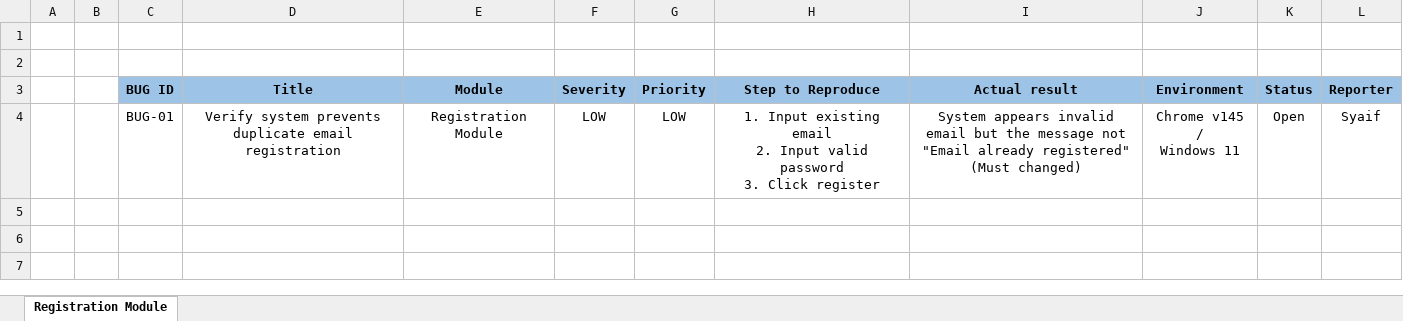
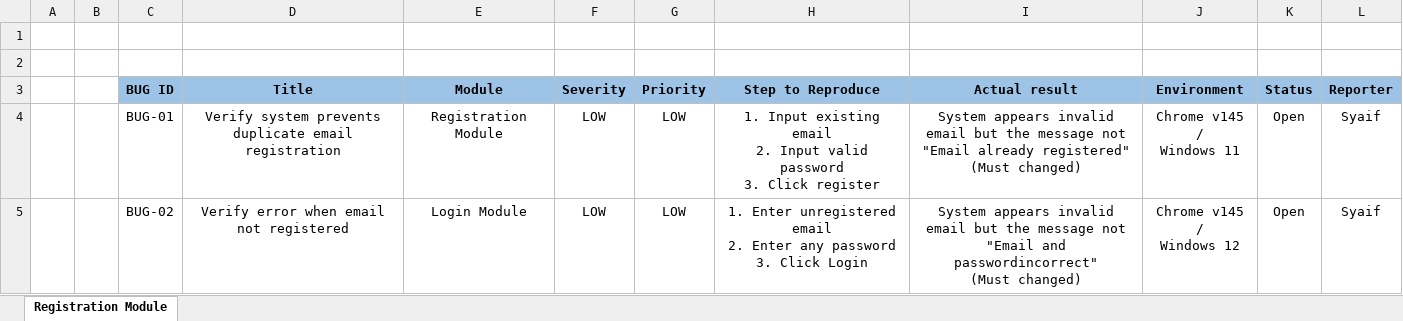
Before and after one commit to SyaifAK/Worpdress-Blog-Manual-Testing, an Excel workbook: documentation/BUG REPORT.xlsx, sheet Registration Module, drawn as a sheet; values as stored, in another font and other column widths than the file's, no borders; ↵ is a line break in a cell; the diff names each change by its address in the sheet, - before the commit and + after, or states it on an @@ line.

Commit message:
upload BUG REPORT 2

```diff
--- a/documentation/BUG REPORT.xlsx (sheet Registration Module)
+++ b/documentation/BUG REPORT.xlsx (sheet Registration Module)
+row 5:  |  | BUG-02 | Verify error when email not registered | Login Module | LOW | LOW | 1. Enter unregistered email ↵ 2. Enter any password ↵ 3. Click Login | System appears invalid email but the message not "Email and passwordincorrect" ↵ (Must changed) | Chrome v145 / ↵ Windows 12 | Open | Syaif
```
